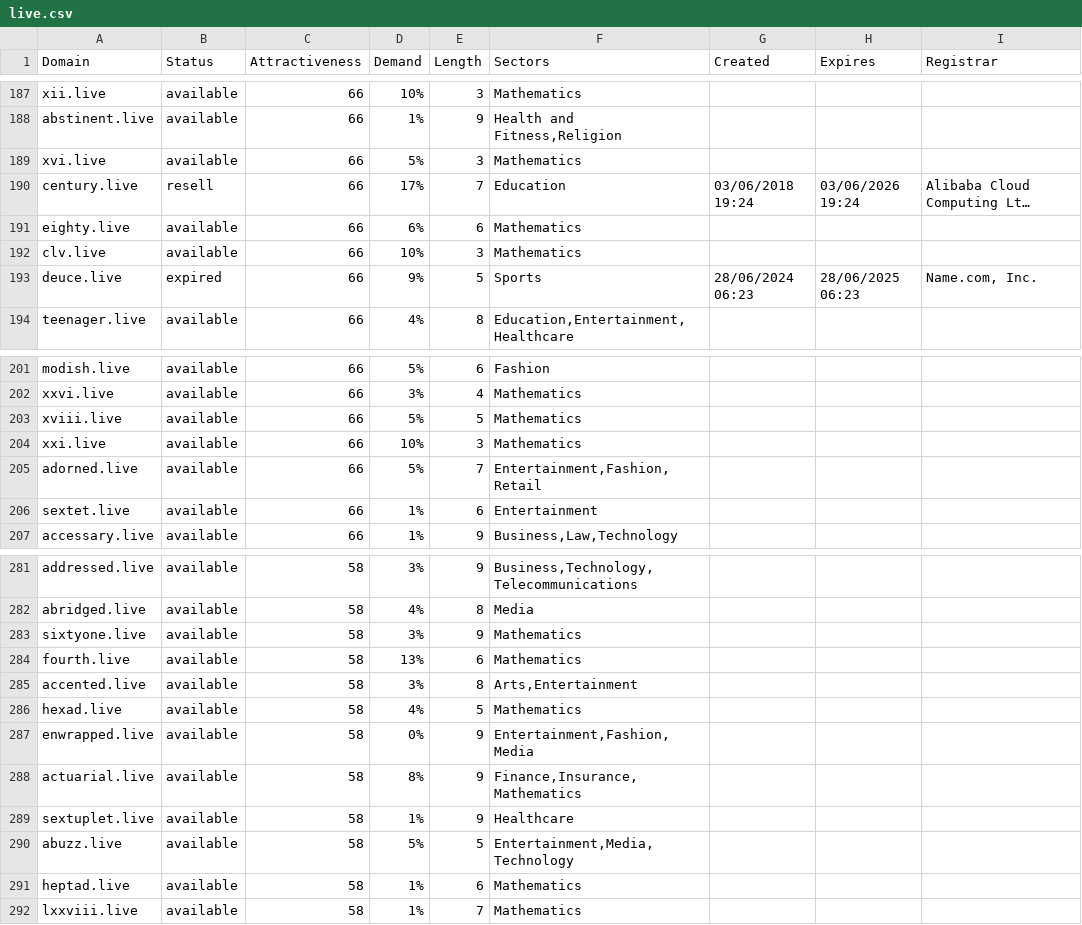
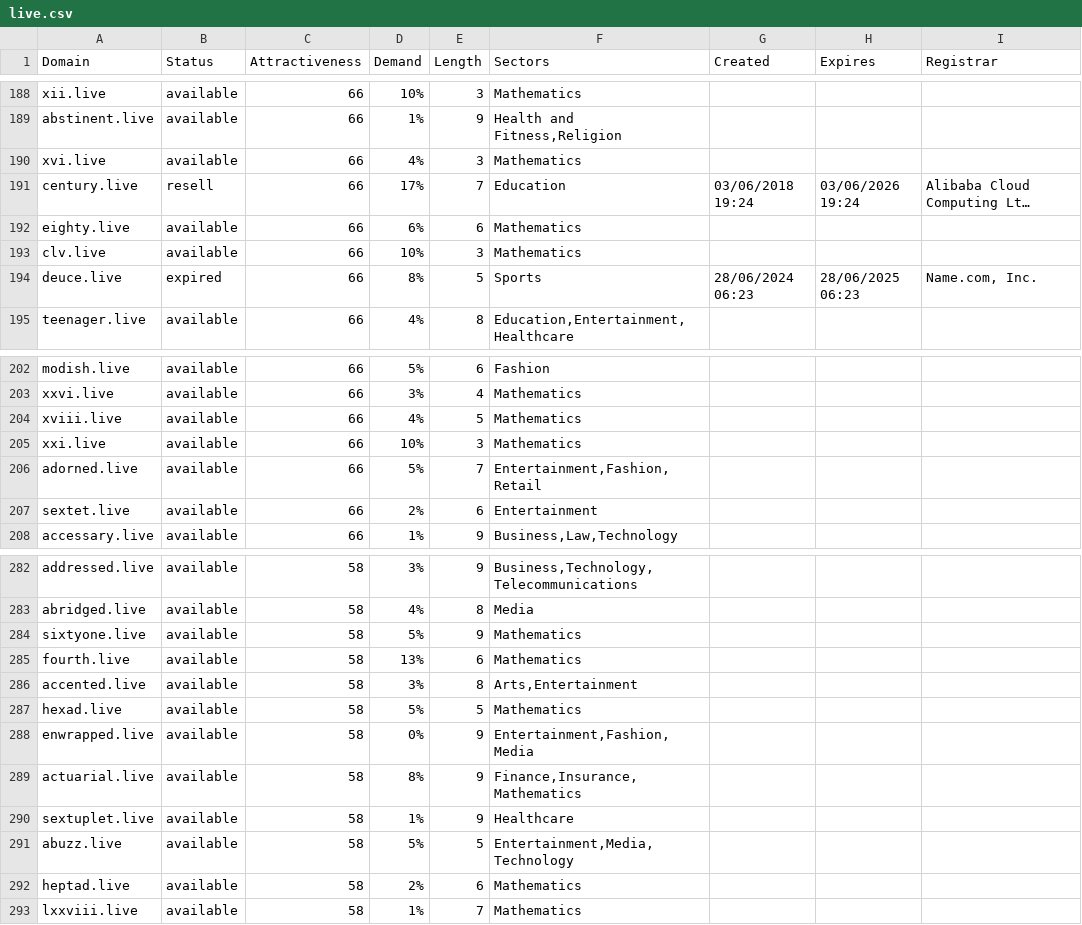
Before and after one commit to UniqueDomains/live-oneword-domains, a CSV file: live.csv, drawn as a sheet; only a part is shown, gaps mark what is left out; long unchanged cells end in …; addresses are those after the commit; the diff covers the shown part only; the diff names each change by its address in the sheet, - before the commit and + after, or states it on an @@ line.

```diff
--- a/live.csv
+++ b/live.csv
-D190 (Demand): 5%
+D190 (Demand): 4%
-D194 (Demand): 9%
+D194 (Demand): 8%
-D204 (Demand): 5%
+D204 (Demand): 4%
-D207 (Demand): 1%
+D207 (Demand): 2%
-D284 (Demand): 3%
+D284 (Demand): 5%
-D287 (Demand): 4%
+D287 (Demand): 5%
-D292 (Demand): 1%
+D292 (Demand): 2%
```
Also changed, not shown: 1 added row and 40 edited cells elsewhere in this file, 2 other files.
